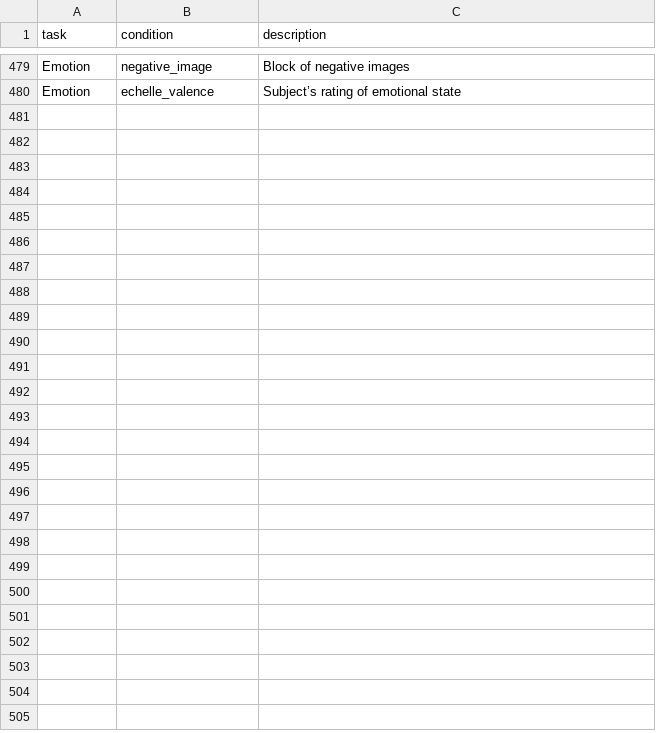
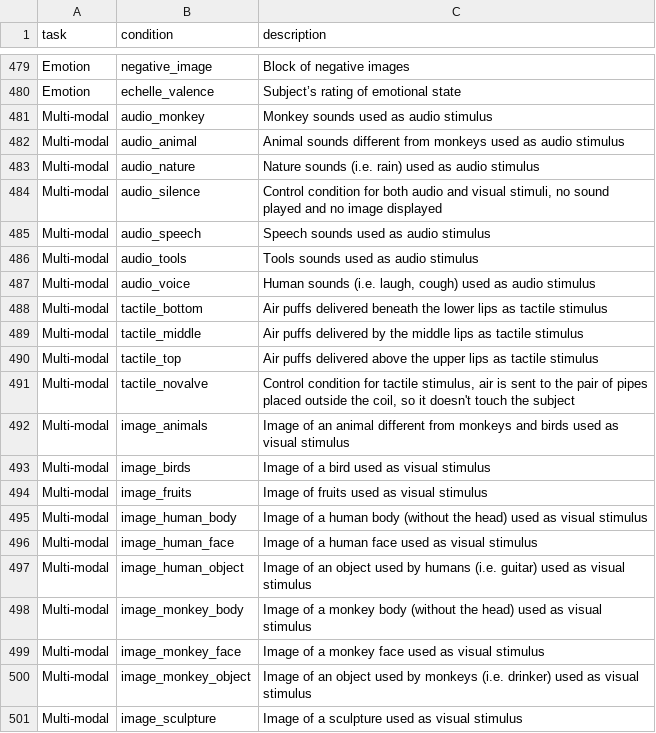
Before and after one commit to individual-brain-charting/public_analysis_code, a TSV file: ibc_data/ibc_conditions.tsv, drawn as a sheet; only a part is shown, gaps mark what is left out.

```diff
--- a/ibc_data/ibc_conditions.tsv
+++ b/ibc_data/ibc_conditions.tsv
@@ -480 +480,22 @@ Emotion	negative_image	Block of negative images
 Emotion	echelle_valence	Subject’s rating of emotional state
+Multi-modal	audio_monkey	Monkey sounds used as audio stimulus
+Multi-modal	audio_animal	Animal sounds different from monkeys used as audio stimulus
+Multi-modal	audio_nature	Nature sounds (i.e. rain) used as audio stimulus
+Multi-modal	audio_silence	Control condition for both audio and visual stimuli, no sound played and no image displayed
+Multi-modal	audio_speech	Speech sounds used as audio stimulus
+Multi-modal	audio_tools	Tools sounds used as audio stimulus
+Multi-modal	audio_voice	Human sounds (i.e. laugh, cough) used as audio stimulus
+Multi-modal	tactile_bottom	Air puffs delivered beneath the lower lips as tactile stimulus
+Multi-modal	tactile_middle	Air puffs delivered by the middle lips as tactile stimulus
+Multi-modal	tactile_top	Air puffs delivered above the upper lips as tactile stimulus
+Multi-modal	tactile_novalve	Control condition for tactile stimulus, air is sent to the pair of pipes placed outside the coil, so it doesn't touch the subject
+Multi-modal	image_animals	Image of an animal different from monkeys and birds used as visual stimulus
+Multi-modal	image_birds	Image of a bird used as visual stimulus
+Multi-modal	image_fruits	Image of fruits used as visual stimulus
+Multi-modal	image_human_body	Image of a human body (without the head) used as visual stimulus
+Multi-modal	image_human_face	Image of a human face used as visual stimulus
+Multi-modal	image_human_object	Image of an object used by humans (i.e. guitar) used as visual stimulus
+Multi-modal	image_monkey_body	Image of a monkey body (without the head) used as visual stimulus
+Multi-modal	image_monkey_face	Image of a monkey face used as visual stimulus
+Multi-modal	image_monkey_object	Image of an object used by monkeys (i.e. drinker) used as visual stimulus
+Multi-modal	image_sculpture	Image of a sculpture used as visual stimulus
```
Also changed, not shown: ibc_data/ibc_tasks.tsv.
